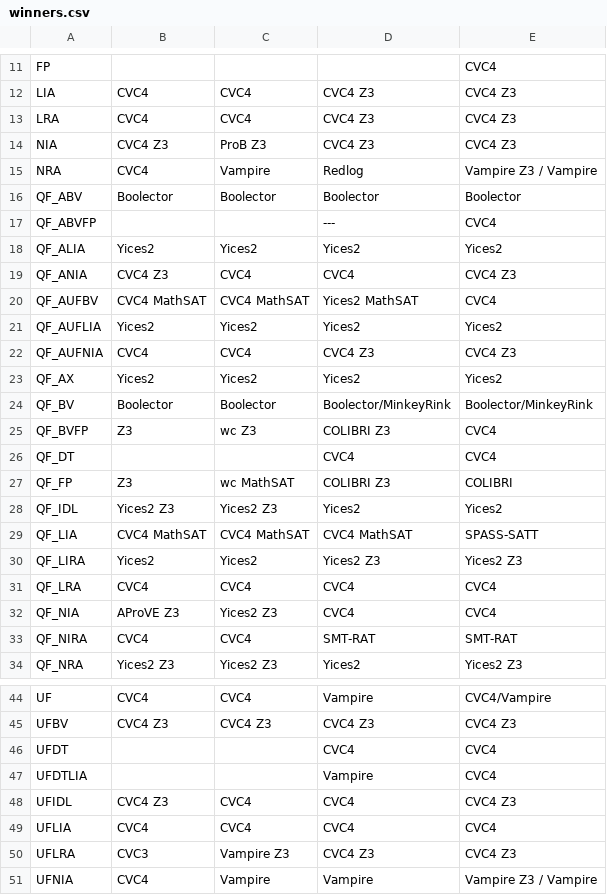
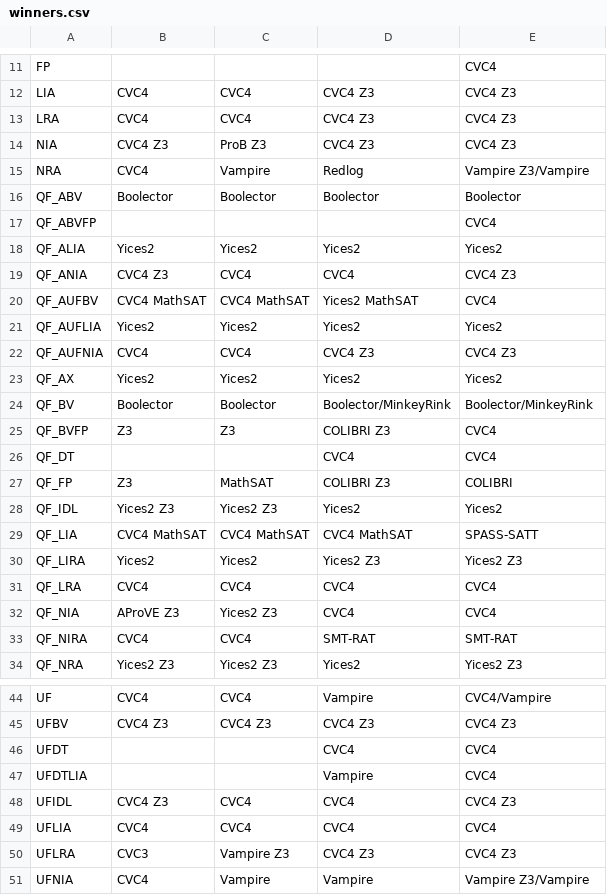
Before and after one commit to SMT-COMP/smt-comp, a CSV file: tools/scoring/winners.csv, drawn as a sheet; only a part is shown, gaps mark what is left out.

```diff
--- a/tools/scoring/winners.csv
+++ b/tools/scoring/winners.csv
@@ -14,5 +14,5 @@ LRA,CVC4,CVC4,CVC4 Z3,CVC4 Z3
 NIA,CVC4 Z3,ProB Z3,CVC4 Z3,CVC4 Z3
-NRA,CVC4,Vampire,Redlog,Vampire Z3 / Vampire
+NRA,CVC4,Vampire,Redlog,Vampire Z3/Vampire
 QF_ABV,Boolector,Boolector,Boolector,Boolector
-QF_ABVFP,,,---,CVC4
+QF_ABVFP,,,,CVC4
 QF_ALIA,Yices2,Yices2,Yices2,Yices2
@@ -24,5 +24,5 @@ QF_AX,Yices2,Yices2,Yices2,Yices2
 QF_BV,Boolector,Boolector,Boolector/MinkeyRink,Boolector/MinkeyRink
-QF_BVFP,Z3,wc Z3,COLIBRI Z3,CVC4
+QF_BVFP,Z3,Z3,COLIBRI Z3,CVC4
 QF_DT,,,CVC4,CVC4
-QF_FP,Z3,wc MathSAT,COLIBRI Z3,COLIBRI
+QF_FP,Z3,MathSAT,COLIBRI Z3,COLIBRI
 QF_IDL,Yices2 Z3,Yices2 Z3,Yices2,Yices2
@@ -50,2 +50,2 @@ UFLIA,CVC4,CVC4,CVC4,CVC4
 UFLRA,CVC3,Vampire Z3,CVC4 Z3,CVC4 Z3
-UFNIA,CVC4,Vampire,Vampire,Vampire Z3 / Vampire
+UFNIA,CVC4,Vampire,Vampire,Vampire Z3/Vampire
```
Also changed, not shown: tools/scoring/name_lookup.csv, 1 other file.
